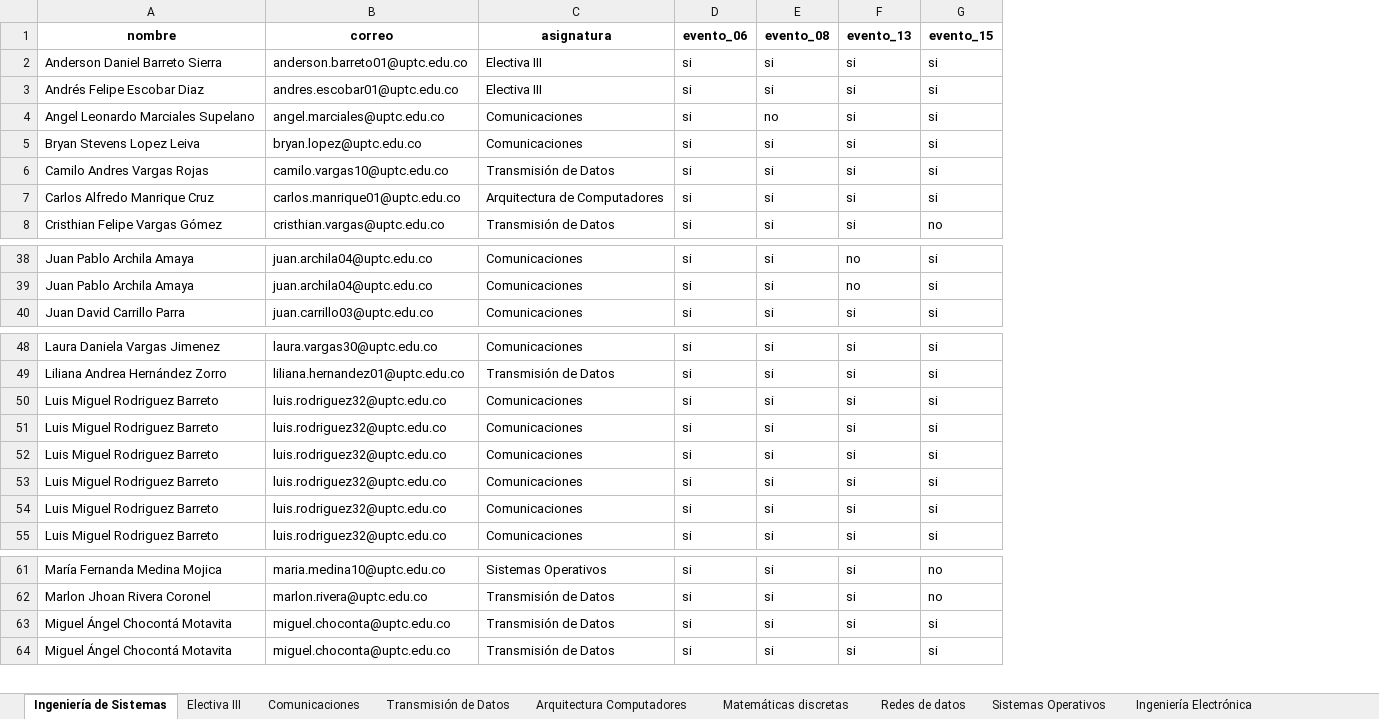
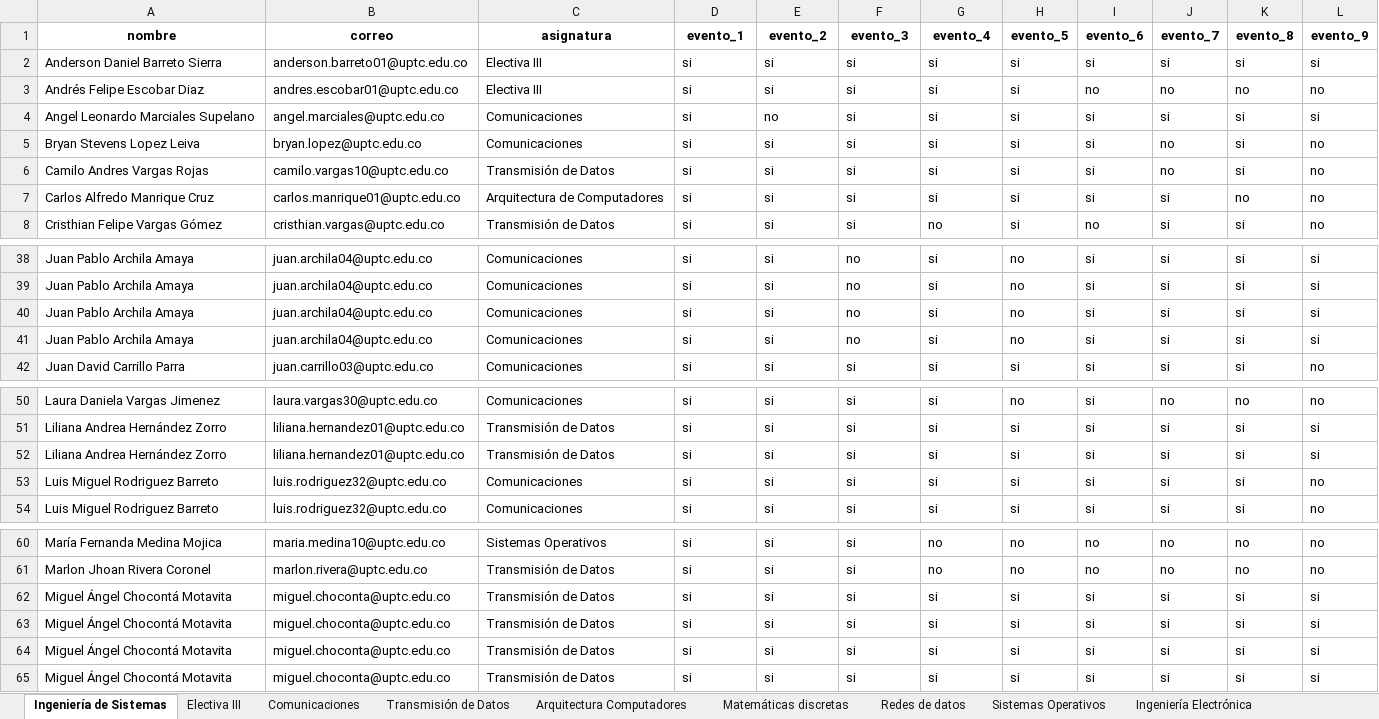
Before and after one commit to JSEB99/dashboard-full-stack, an Excel workbook: ETL/clean_data/proyecto_asistencia.xlsx, sheet Ingeniería de Sistemas, drawn as a sheet; only a part is shown, gaps mark what is left out; values as stored, in another font and other column widths than the file's, no borders; removed rows and columns are numbered as before the commit, all else as after; the diff names each change by its address in the sheet, - before the commit and + after, or states it on an @@ line.

Commit message:
Adding new events and adapt the dashboard to events number

```diff
--- a/ETL/clean_data/proyecto_asistencia.xlsx (sheet Ingeniería de Sistemas)
+++ b/ETL/clean_data/proyecto_asistencia.xlsx (sheet Ingeniería de Sistemas)
+column H (evento_5), rows 2-8: all si; rows 38-39: no | no; row 42: si; rows 50-51: no | si; rows 53-54: si | si; rows 60-61: no | no; rows 64-65: si | si
+column I (evento_6), rows 2-8: si | no | si | si | si | si | no; rows 38-39: si | si; row 42: si; rows 50-51: si | si; rows 53-54: si | si; rows 60-61: no | no; rows 64-65: si | si
+column J (evento_7), rows 2-8: si | no | si | no | no | si | si; rows 38-39: si | si; row 42: si; rows 50-51: no | si; rows 53-54: si | si; rows 60-61: no | no; rows 64-65: si | si
+column K (evento_8), rows 2-8: si | no | si | si | si | no | si; rows 38-39: si | si; row 42: si; rows 50-51: no | si; rows 53-54: si | si; rows 60-61: no | no; rows 64-65: si | si
+column L (evento_9), rows 2-8: si | no | si | no | no | no | no; rows 38-39: si | si; row 42: no; rows 50-51: no | si; rows 53-54: no | no; rows 60-61: no | no; rows 64-65: si | si
-D1: evento_06
+D1: evento_1
-E1: evento_08
+E1: evento_2
-F1: evento_13
+F1: evento_3
-G1: evento_15
+G1: evento_4
+row 40: Juan Pablo Archila Amaya | juan.archila04@uptc.edu.co | Comunicaciones | si | si | no | si | no | si | si | si | si
+row 41: Juan Pablo Archila Amaya | juan.archila04@uptc.edu.co | Comunicaciones | si | si | no | si | no | si | si | si | si
-row 50: Luis Miguel Rodriguez Barreto | luis.rodriguez32@uptc.edu.co | Comunicaciones | si | si | si | si
-row 51: Luis Miguel Rodriguez Barreto | luis.rodriguez32@uptc.edu.co | Comunicaciones | si | si | si | si
-row 52: Luis Miguel Rodriguez Barreto | luis.rodriguez32@uptc.edu.co | Comunicaciones | si | si | si | si
-row 53: Luis Miguel Rodriguez Barreto | luis.rodriguez32@uptc.edu.co | Comunicaciones | si | si | si | si
+row 52: Liliana Andrea Hernández Zorro | liliana.hernandez01@uptc.edu.co | Transmisión de Datos | si | si | si | si | si | si | si | si | si
+row 62: Miguel Ángel Chocontá Motavita | miguel.choconta@uptc.edu.co | Transmisión de Datos | si | si | si | si | si | si | si | si | si
+row 63: Miguel Ángel Chocontá Motavita | miguel.choconta@uptc.edu.co | Transmisión de Datos | si | si | si | si | si | si | si | si | si
```
Also changed, not shown: sheet Comunicaciones, sheet Profesionales, sheet Transmisión de Datos, sheet Ingeniería Electrónica, sheet Telemática, sheet Comunicaciones Elec, 6 more sheets, 19 other files.
